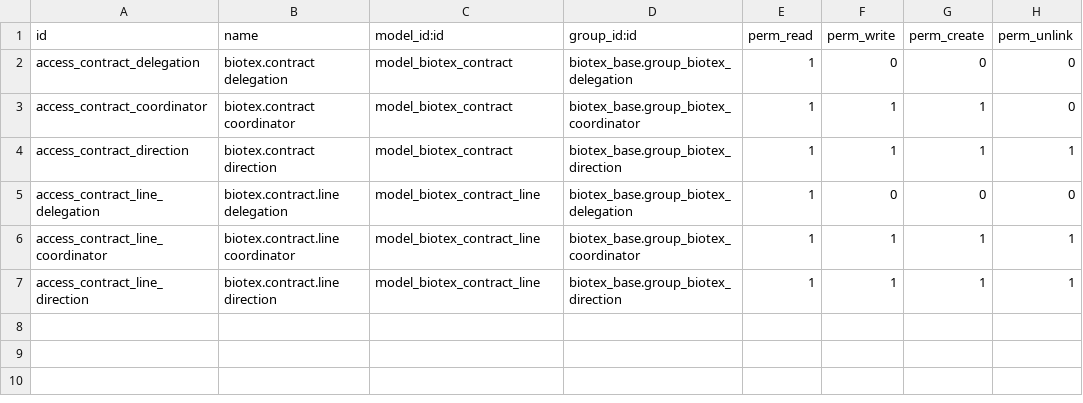
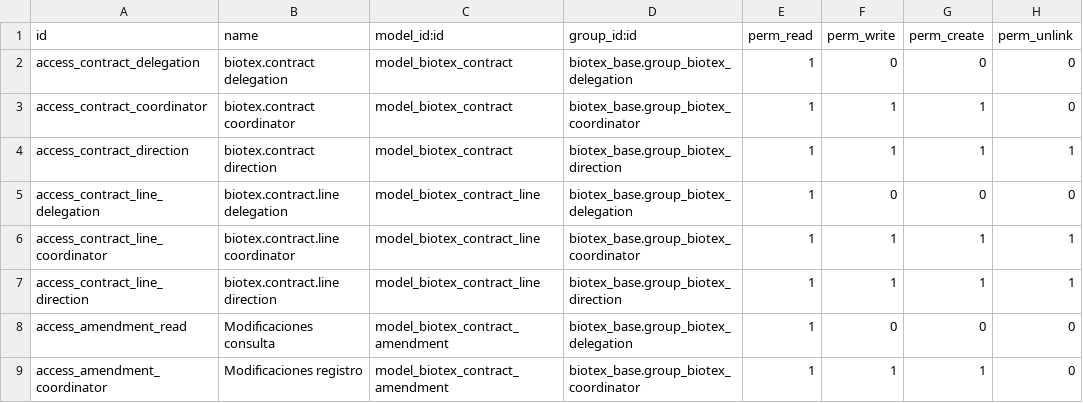
Before and after one commit to antonioqueb/biotex_contract, a CSV file: security/ir.model.access.csv, drawn as a sheet; the diff names each change by its address in the sheet, - before the commit and + after, or states it on an @@ line.

Commit message:
Actualiza versión del módulo y agrega modelo de modificaciones contractuales documentadas; ajusta campos y lógica en contratos y líneas de contrato.

```diff
--- a/security/ir.model.access.csv
+++ b/security/ir.model.access.csv
+row 8: access_amendment_read | Modificaciones consulta | model_biotex_contract_amendment | biotex_base.group_biotex_delegation | 1 | 0 | 0 | 0
+row 9: access_amendment_coordinator | Modificaciones registro | model_biotex_contract_amendment | biotex_base.group_biotex_coordinator | 1 | 1 | 1 | 0
```
Also changed, not shown: 5 other files.
